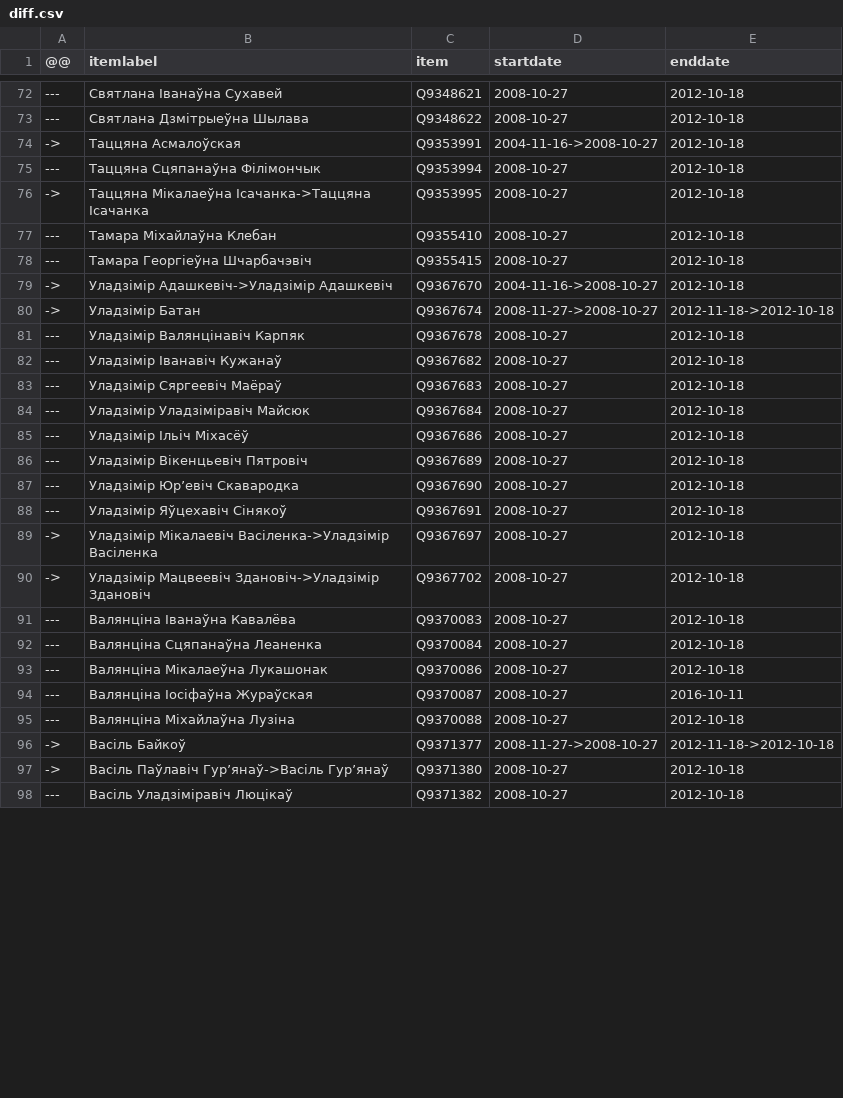
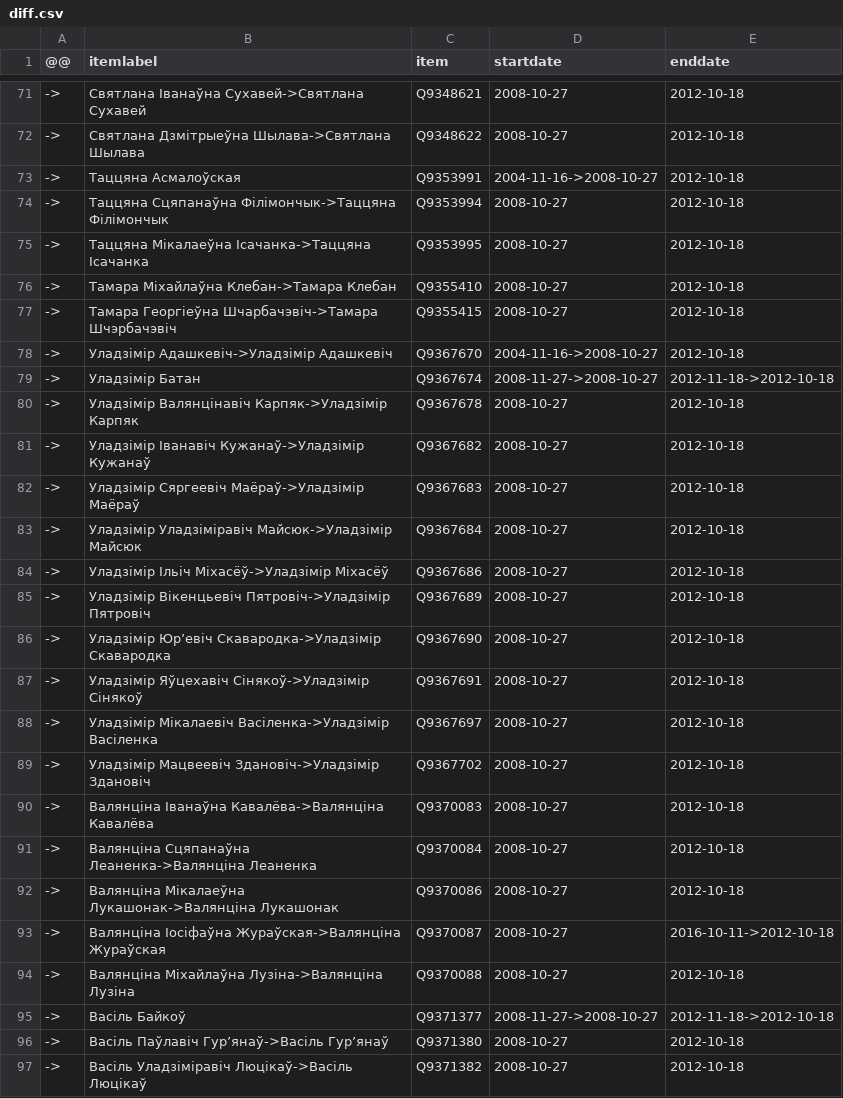
Before and after one commit to every-politician-scrapers/belarus-ministers, a CSV file: sources/4th-deputies/diff.csv, drawn as a sheet; only a part is shown, gaps mark what is left out; the diff covers the shown part only.

```diff
--- a/sources/4th-deputies/diff.csv
+++ b/sources/4th-deputies/diff.csv
@@ -72,27 +71,27 @@
----,Святлана Іванаўна Сухавей,Q9348621,2008-10-27,2012-10-18
----,Святлана Дзмітрыеўна Шылава,Q9348622,2008-10-27,2012-10-18
+->,Святлана Іванаўна Сухавей->Святлана Сухавей,Q9348621,2008-10-27,2012-10-18
+->,Святлана Дзмітрыеўна Шылава->Святлана Шылава,Q9348622,2008-10-27,2012-10-18
 ->,Таццяна Асмалоўская,Q9353991,2004-11-16->2008-10-27,2012-10-18
----,Таццяна Сцяпанаўна Філімончык,Q9353994,2008-10-27,2012-10-18
+->,Таццяна Сцяпанаўна Філімончык->Таццяна Філімончык,Q9353994,2008-10-27,2012-10-18
 ->,Таццяна Мікалаеўна Ісачанка->Таццяна Ісачанка,Q9353995,2008-10-27,2012-10-18
----,Тамара Міхайлаўна Клебан,Q9355410,2008-10-27,2012-10-18
----,Тамара Георгіеўна Шчарбачэвіч,Q9355415,2008-10-27,2012-10-18
+->,Тамара Міхайлаўна Клебан->Тамара Клебан,Q9355410,2008-10-27,2012-10-18
+->,Тамара Георгіеўна Шчарбачэвіч->Тамара Шчэрбачэвіч,Q9355415,2008-10-27,2012-10-18
 ->,Уладзімiр Адашкевіч->Уладзімір Адашкевіч,Q9367670,2004-11-16->2008-10-27,2012-10-18
 ->,Уладзімір Батан,Q9367674,2008-11-27->2008-10-27,2012-11-18->2012-10-18
----,Уладзімір Валянцінавіч Карпяк,Q9367678,2008-10-27,2012-10-18
----,Уладзімір Іванавіч Кужанаў,Q9367682,2008-10-27,2012-10-18
----,Уладзімір Сяргеевіч Маёраў,Q9367683,2008-10-27,2012-10-18
----,Уладзімір Уладзіміравіч Майсюк,Q9367684,2008-10-27,2012-10-18
----,Уладзімір Ільіч Міхасёў,Q9367686,2008-10-27,2012-10-18
----,Уладзімір Вікенцьевіч Пятровіч,Q9367689,2008-10-27,2012-10-18
----,Уладзімір Юр’евіч Скавародка,Q9367690,2008-10-27,2012-10-18
----,Уладзімір Яўцехавіч Сінякоў,Q9367691,2008-10-27,2012-10-18
+->,Уладзімір Валянцінавіч Карпяк->Уладзімір Карпяк,Q9367678,2008-10-27,2012-10-18
+->,Уладзімір Іванавіч Кужанаў->Уладзімір Кужанаў,Q9367682,2008-10-27,2012-10-18
+->,Уладзімір Сяргеевіч Маёраў->Уладзімір Маёраў,Q9367683,2008-10-27,2012-10-18
+->,Уладзімір Уладзіміравіч Майсюк->Уладзімір Майсюк,Q9367684,2008-10-27,2012-10-18
+->,Уладзімір Ільіч Міхасёў->Уладзімір Міхасёў,Q9367686,2008-10-27,2012-10-18
+->,Уладзімір Вікенцьевіч Пятровіч->Уладзімір Пятровіч,Q9367689,2008-10-27,2012-10-18
+->,Уладзімір Юр’евіч Скавародка->Уладзімір Скавародка,Q9367690,2008-10-27,2012-10-18
+->,Уладзімір Яўцехавіч Сінякоў->Уладзімір Сінякоў,Q9367691,2008-10-27,2012-10-18
 ->,Уладзімір Мікалаевіч Васіленка->Уладзімір Васіленка,Q9367697,2008-10-27,2012-10-18
 ->,Уладзімiр Мацвеевіч Здановіч->Уладзімір Здановіч,Q9367702,2008-10-27,2012-10-18
----,Валянціна Іванаўна Кавалёва,Q9370083,2008-10-27,2012-10-18
----,Валянціна Сцяпанаўна Леаненка,Q9370084,2008-10-27,2012-10-18
----,Валянціна Мікалаеўна Лукашонак,Q9370086,2008-10-27,2012-10-18
----,Валянціна Іосіфаўна Жураўская,Q9370087,2008-10-27,2016-10-11
----,Валянціна Міхайлаўна Лузіна,Q9370088,2008-10-27,2012-10-18
+->,Валянціна Іванаўна Кавалёва->Валянціна Кавалёва,Q9370083,2008-10-27,2012-10-18
+->,Валянціна Сцяпанаўна Леаненка->Валянціна Леаненка,Q9370084,2008-10-27,2012-10-18
+->,Валянціна Мікалаеўна Лукашонак->Валянціна Лукашонак,Q9370086,2008-10-27,2012-10-18
+->,Валянціна Іосіфаўна Жураўская->Валянціна Жураўская,Q9370087,2008-10-27,2016-10-11->2012-10-18
+->,Валянціна Міхайлаўна Лузіна->Валянціна Лузіна,Q9370088,2008-10-27,2012-10-18
 ->,Васіль Байкоў,Q9371377,2008-11-27->2008-10-27,2012-11-18->2012-10-18
 ->,Васіль Паўлавіч Гур’янаў->Васіль Гур’янаў,Q9371380,2008-10-27,2012-10-18
----,Васіль Уладзіміравіч Люцікаў,Q9371382,2008-10-27,2012-10-18
+->,Васіль Уладзіміравіч Люцікаў->Васіль Люцікаў,Q9371382,2008-10-27,2012-10-18
```
Also changed, not shown: 2 added rows, 3 removed rows and 102 edited cells elsewhere in this file, sources/4th-deputies/scraped.csv, 1 other file.
